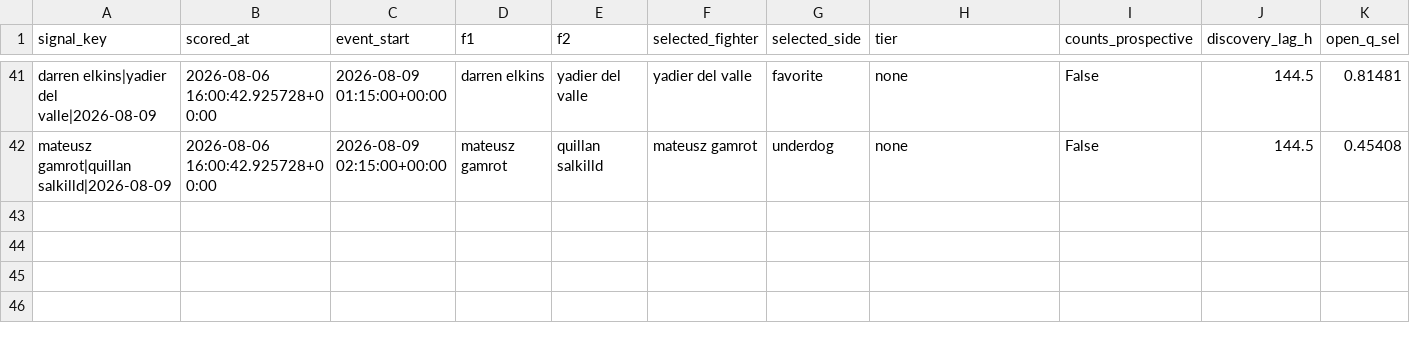
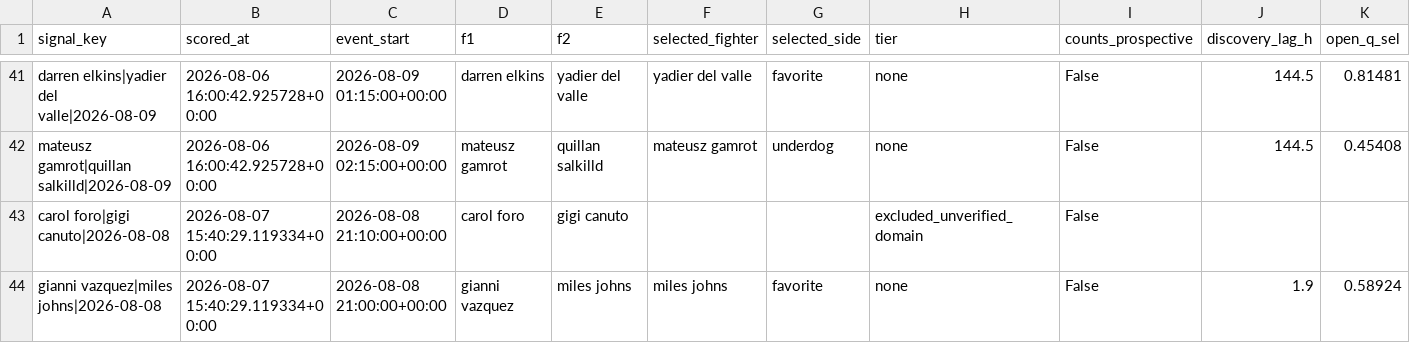
Before and after one commit to tbdprojectusername/odds-capture, a CSV file: movement/ledger/signals.csv, drawn as a sheet; only a part is shown, gaps mark what is left out; rows hold the shown columns only; the diff names each change by its address in the sheet, - before the commit and + after, or states it on an @@ line.

```diff
--- a/movement/ledger/signals.csv
+++ b/movement/ledger/signals.csv
+row 43: carol foro|gigi canuto|2026-08-08 | 2026-08-07 15:40:29.119334+00:00 | 2026-08-08 21:10:00+00:00 | carol foro | gigi canuto |  |  | excluded_unverified_domain | False
+row 44: gianni vazquez|miles johns|2026-08-08 | 2026-08-07 15:40:29.119334+00:00 | 2026-08-08 21:00:00+00:00 | gianni vazquez | miles johns | miles johns | favorite | none | False | 1.9 | 0.58924
```
Also changed, not shown: movement/state/first_seen.csv.
